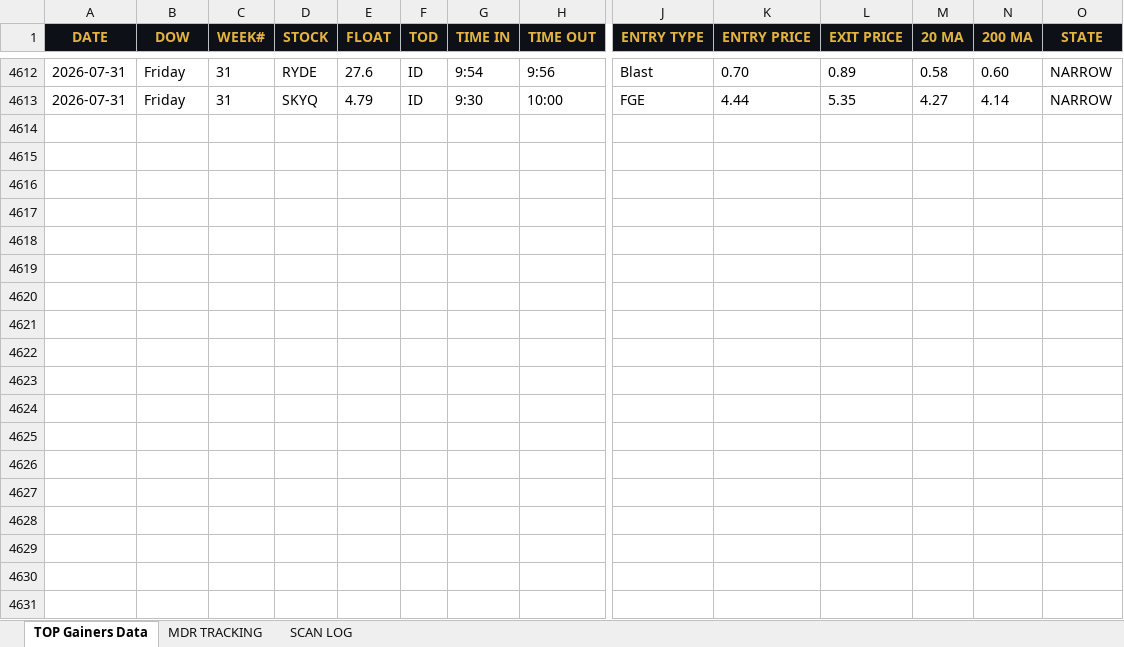
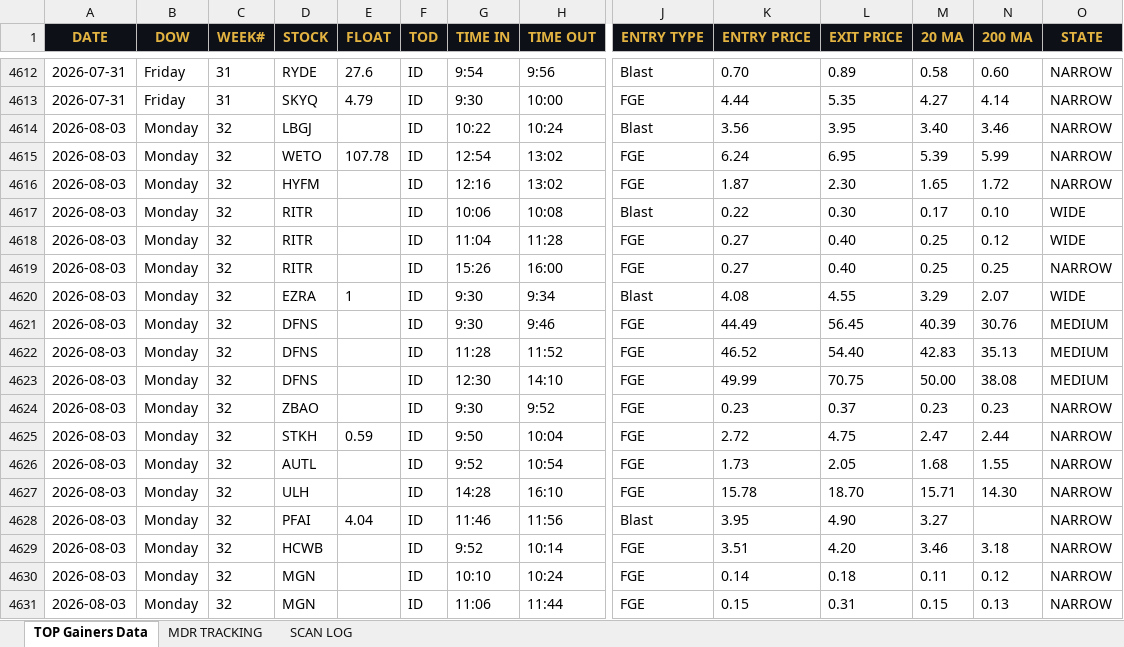
Before and after one commit to cmletsch/trading-system, an Excel workbook: data/trading_data_2026-08-04.xlsx, sheet TOP Gainers Data, drawn as a sheet; only a part is shown, gaps mark what is left out; values as stored, in another font and other column widths than the file's, no borders; rows hold the shown columns only; the diff covers the shown part only; the diff names each change by its address in the sheet, - before the commit and + after, or states it on an @@ line.

```diff
--- a/data/trading_data_2026-08-04.xlsx (sheet TOP Gainers Data)
+++ b/data/trading_data_2026-08-04.xlsx (sheet TOP Gainers Data)
+row 4614: 2026-08-03 | Monday | 32 | LBGJ |  | ID | 10:22 | 10:24 | Blast | 3.56 | 3.95 | 3.40 | 3.46 | NARROW
+row 4615: 2026-08-03 | Monday | 32 | WETO | 107.78 | ID | 12:54 | 13:02 | FGE | 6.24 | 6.95 | 5.39 | 5.99 | NARROW
+row 4616: 2026-08-03 | Monday | 32 | HYFM |  | ID | 12:16 | 13:02 | FGE | 1.87 | 2.30 | 1.65 | 1.72 | NARROW
+row 4617: 2026-08-03 | Monday | 32 | RITR |  | ID | 10:06 | 10:08 | Blast | 0.22 | 0.30 | 0.17 | 0.10 | WIDE
+row 4618: 2026-08-03 | Monday | 32 | RITR |  | ID | 11:04 | 11:28 | FGE | 0.27 | 0.40 | 0.25 | 0.12 | WIDE
+row 4619: 2026-08-03 | Monday | 32 | RITR |  | ID | 15:26 | 16:00 | FGE | 0.27 | 0.40 | 0.25 | 0.25 | NARROW
+row 4620: 2026-08-03 | Monday | 32 | EZRA | 1 | ID | 9:30 | 9:34 | Blast | 4.08 | 4.55 | 3.29 | 2.07 | WIDE
+row 4621: 2026-08-03 | Monday | 32 | DFNS |  | ID | 9:30 | 9:46 | FGE | 44.49 | 56.45 | 40.39 | 30.76 | MEDIUM
+row 4622: 2026-08-03 | Monday | 32 | DFNS |  | ID | 11:28 | 11:52 | FGE | 46.52 | 54.40 | 42.83 | 35.13 | MEDIUM
+row 4623: 2026-08-03 | Monday | 32 | DFNS |  | ID | 12:30 | 14:10 | FGE | 49.99 | 70.75 | 50.00 | 38.08 | MEDIUM
+row 4624: 2026-08-03 | Monday | 32 | ZBAO |  | ID | 9:30 | 9:52 | FGE | 0.23 | 0.37 | 0.23 | 0.23 | NARROW
+row 4625: 2026-08-03 | Monday | 32 | STKH | 0.59 | ID | 9:50 | 10:04 | FGE | 2.72 | 4.75 | 2.47 | 2.44 | NARROW
+row 4626: 2026-08-03 | Monday | 32 | AUTL |  | ID | 9:52 | 10:54 | FGE | 1.73 | 2.05 | 1.68 | 1.55 | NARROW
+row 4627: 2026-08-03 | Monday | 32 | ULH |  | ID | 14:28 | 16:10 | FGE | 15.78 | 18.70 | 15.71 | 14.30 | NARROW
+row 4628: 2026-08-03 | Monday | 32 | PFAI | 4.04 | ID | 11:46 | 11:56 | Blast | 3.95 | 4.90 | 3.27 |  | NARROW
+row 4629: 2026-08-03 | Monday | 32 | HCWB |  | ID | 9:52 | 10:14 | FGE | 3.51 | 4.20 | 3.46 | 3.18 | NARROW
+row 4630: 2026-08-03 | Monday | 32 | MGN |  | ID | 10:10 | 10:24 | FGE | 0.14 | 0.18 | 0.11 | 0.12 | NARROW
+row 4631: 2026-08-03 | Monday | 32 | MGN |  | ID | 11:06 | 11:44 | FGE | 0.15 | 0.31 | 0.15 | 0.13 | NARROW
```
Also changed, not shown: 8 added rows elsewhere in this sheet, sheet MDR TRACKING, sheet SCAN LOG, 2 other files.
